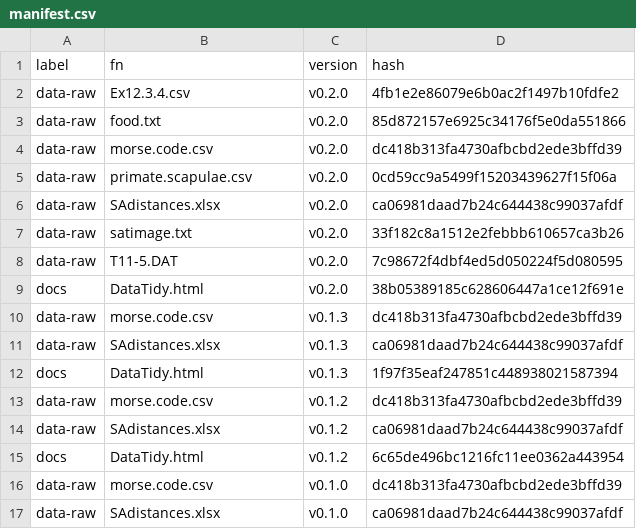
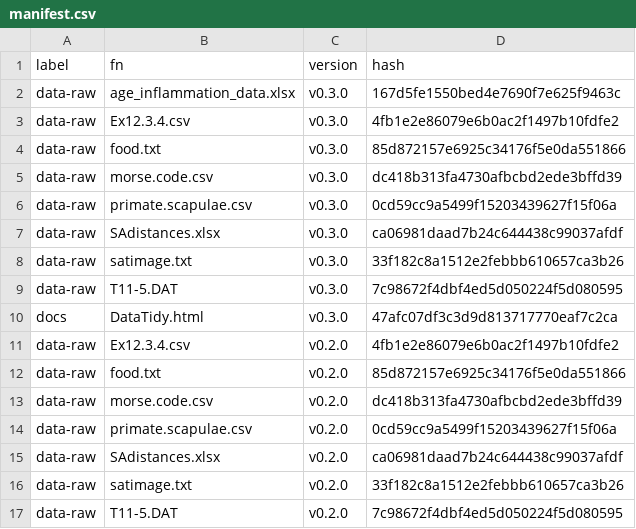
Before and after one commit to MiguelRodo/DataTidy24STA5069Z, a CSV file: manifest.csv, drawn as a sheet; only a part is shown; the shorter side is filled out with more unchanged rows; the diff names each change by its address in the sheet, - before the commit and + after, or states it on an @@ line.

Commit message:
Add honours multivaraiate datasets

```diff
--- a/manifest.csv
+++ b/manifest.csv
+row 2: data-raw | age_inflammation_data.xlsx | v0.3.0 | 167d5fe1550bed4e7690f7e625f9463c
+row 3: data-raw | Ex12.3.4.csv | v0.3.0 | 4fb1e2e86079e6b0ac2f1497b10fdfe2
+row 4: data-raw | food.txt | v0.3.0 | 85d872157e6925c34176f5e0da551866
+row 5: data-raw | morse.code.csv | v0.3.0 | dc418b313fa4730afbcbd2ede3bffd39
+row 6: data-raw | primate.scapulae.csv | v0.3.0 | 0cd59cc9a5499f15203439627f15f06a
+row 7: data-raw | SAdistances.xlsx | v0.3.0 | ca06981daad7b24c644438c99037afdf
+row 8: data-raw | satimage.txt | v0.3.0 | 33f182c8a1512e2febbb610657ca3b26
+row 9: data-raw | T11-5.DAT | v0.3.0 | 7c98672f4dbf4ed5d050224f5d080595
+row 10: docs | DataTidy.html | v0.3.0 | 47afc07df3c3d9d813717770eaf7c2ca
```
Also changed, not shown: 5 other files.
